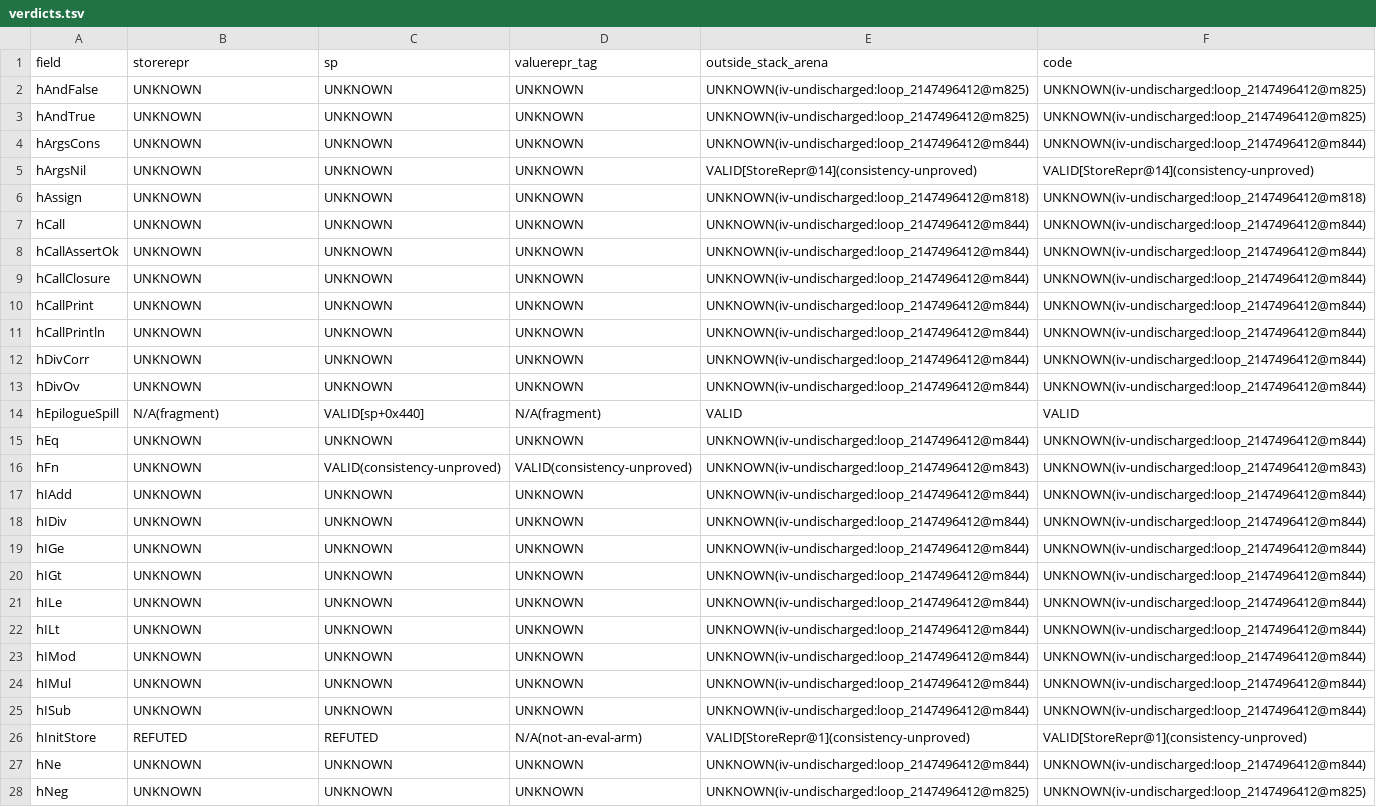
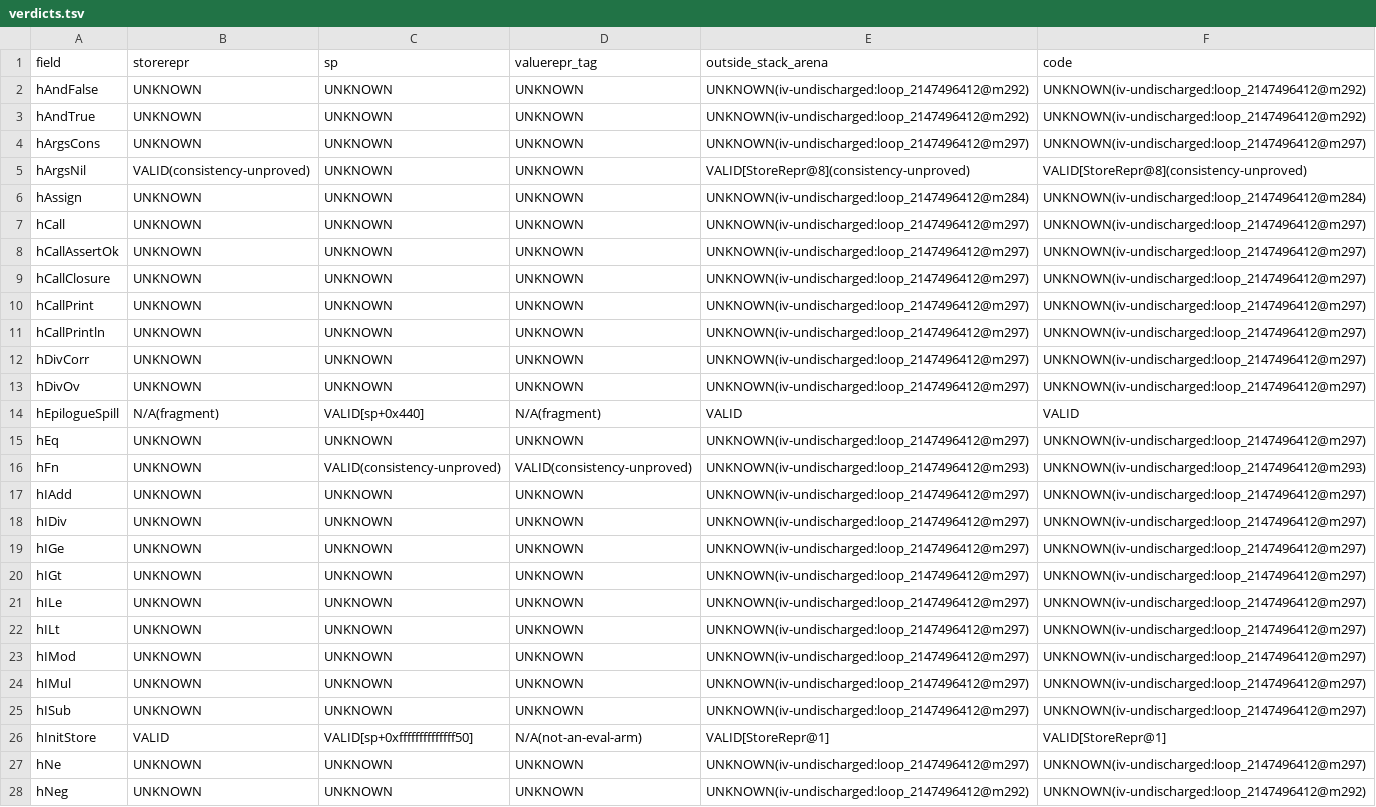
Before and after one commit to BasisResearch/ship-your-interpreter, a TSV file: experiments/smt/bmc/verdicts.tsv, drawn as a sheet; only a part is shown; the diff covers the shown part only; the diff names each change by its address in the sheet, - before the commit and + after, or states it on an @@ line.

```diff
--- a/experiments/smt/bmc/verdicts.tsv
+++ b/experiments/smt/bmc/verdicts.tsv
-E2:E3 (outside_stack_arena): UNKNOWN(iv-undischarged:loop_2147496412@m825)
+E2:E3 (outside_stack_arena): UNKNOWN(iv-undischarged:loop_2147496412@m292)
-F2:F3 (code): UNKNOWN(iv-undischarged:loop_2147496412@m825)
+F2:F3 (code): UNKNOWN(iv-undischarged:loop_2147496412@m292)
-E4 (outside_stack_arena): UNKNOWN(iv-undischarged:loop_2147496412@m844)
+E4 (outside_stack_arena): UNKNOWN(iv-undischarged:loop_2147496412@m297)
-F4 (code): UNKNOWN(iv-undischarged:loop_2147496412@m844)
+F4 (code): UNKNOWN(iv-undischarged:loop_2147496412@m297)
-B5 (storerepr): UNKNOWN
+B5 (storerepr): VALID(consistency-unproved)
-E5 (outside_stack_arena): VALID[StoreRepr@14](consistency-unproved)
+E5 (outside_stack_arena): VALID[StoreRepr@8](consistency-unproved)
-F5 (code): VALID[StoreRepr@14](consistency-unproved)
+F5 (code): VALID[StoreRepr@8](consistency-unproved)
-E6 (outside_stack_arena): UNKNOWN(iv-undischarged:loop_2147496412@m818)
+E6 (outside_stack_arena): UNKNOWN(iv-undischarged:loop_2147496412@m284)
-F6 (code): UNKNOWN(iv-undischarged:loop_2147496412@m818)
+F6 (code): UNKNOWN(iv-undischarged:loop_2147496412@m284)
-E7:E13 (outside_stack_arena): UNKNOWN(iv-undischarged:loop_2147496412@m844)
+E7:E13 (outside_stack_arena): UNKNOWN(iv-undischarged:loop_2147496412@m297)
-F7:F13 (code): UNKNOWN(iv-undischarged:loop_2147496412@m844)
+F7:F13 (code): UNKNOWN(iv-undischarged:loop_2147496412@m297)
-E15 (outside_stack_arena): UNKNOWN(iv-undischarged:loop_2147496412@m844)
+E15 (outside_stack_arena): UNKNOWN(iv-undischarged:loop_2147496412@m297)
-F15 (code): UNKNOWN(iv-undischarged:loop_2147496412@m844)
+F15 (code): UNKNOWN(iv-undischarged:loop_2147496412@m297)
-E16 (outside_stack_arena): UNKNOWN(iv-undischarged:loop_2147496412@m843)
+E16 (outside_stack_arena): UNKNOWN(iv-undischarged:loop_2147496412@m293)
-F16 (code): UNKNOWN(iv-undischarged:loop_2147496412@m843)
+F16 (code): UNKNOWN(iv-undischarged:loop_2147496412@m293)
-E17:E25 (outside_stack_arena): UNKNOWN(iv-undischarged:loop_2147496412@m844)
+E17:E25 (outside_stack_arena): UNKNOWN(iv-undischarged:loop_2147496412@m297)
-F17:F25 (code): UNKNOWN(iv-undischarged:loop_2147496412@m844)
+F17:F25 (code): UNKNOWN(iv-undischarged:loop_2147496412@m297)
-B26 (storerepr): REFUTED
+B26 (storerepr): VALID
-C26 (sp): REFUTED
+C26 (sp): VALID[sp+0xffffffffffffff50]
-E26 (outside_stack_arena): VALID[StoreRepr@1](consistency-unproved)
+E26 (outside_stack_arena): VALID[StoreRepr@1]
-F26 (code): VALID[StoreRepr@1](consistency-unproved)
+F26 (code): VALID[StoreRepr@1]
-E27 (outside_stack_arena): UNKNOWN(iv-undischarged:loop_2147496412@m844)
+E27 (outside_stack_arena): UNKNOWN(iv-undischarged:loop_2147496412@m297)
-F27 (code): UNKNOWN(iv-undischarged:loop_2147496412@m844)
+F27 (code): UNKNOWN(iv-undischarged:loop_2147496412@m297)
-E28 (outside_stack_arena): UNKNOWN(iv-undischarged:loop_2147496412@m825)
+E28 (outside_stack_arena): UNKNOWN(iv-undischarged:loop_2147496412@m292)
-F28 (code): UNKNOWN(iv-undischarged:loop_2147496412@m825)
+F28 (code): UNKNOWN(iv-undischarged:loop_2147496412@m292)
```
Also changed, not shown: 59 edited cells elsewhere in this file, experiments/smt/bmc/assumed-final.tsv, 4 other files.
